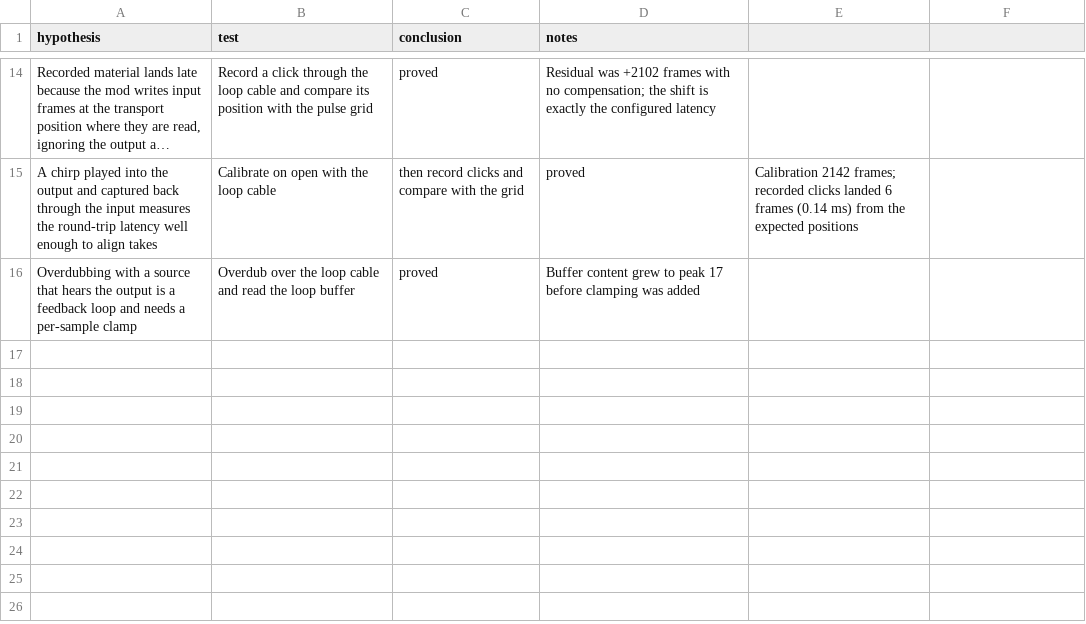
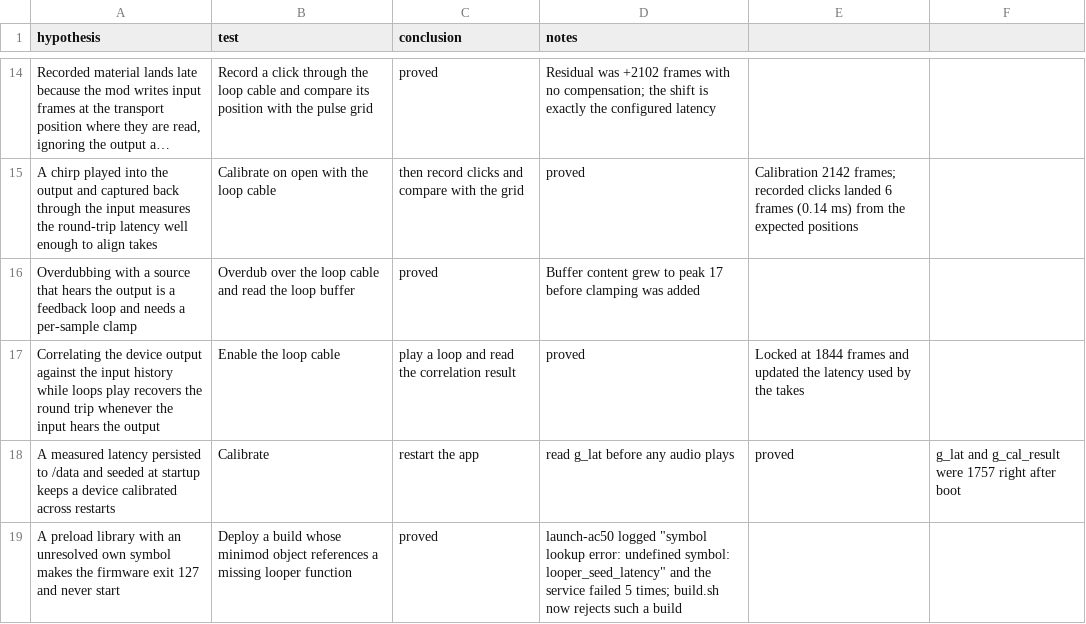
Before and after one commit to ioma8/mpc-minimod, a CSV file: HYPOTHESES.csv, drawn as a sheet; only a part is shown, gaps mark what is left out; long unchanged cells end in …; the diff names each change by its address in the sheet, - before the commit and + after, or states it on an @@ line.

Commit message:
Looper: continuous latency auto-calibration and persisted measurement
The chirp on open alone could not cover every setup, so latency is now
measured in three layers: the chirp (repeated up to five times while no take
runs, so a source switch still calibrates), a continuous correlation of the
last two seconds of device output against the input while loops play (any
bleed, resample or cable locks it), and the ALSA buffer estimate when no
return path exists. A good measurement is written to /data/minimod-looper.cfg
and seeded on the next start, and K1's trim is stored there too.

Also fix a build that shipped with an unresolved looper symbol: the firmware
exited 127 on load. build.sh now refuses a library with an undefined
minimod/looper symbol.

Emulator: chirp repeatable at 1808 over five open/close cycles, continuous
correlation locks at 1844, the value survives a restart, and clicks recorded
through the cable land 45 frames (1 ms) from the pulse grid.

```diff
--- a/HYPOTHESES.csv
+++ b/HYPOTHESES.csv
+row 17: Correlating the device output against the input history while loops play recovers the round trip whenever the input hears the output | Enable the loop cable | play a loop and read the correlation result | proved | Locked at 1844 frames and updated the latency used by the takes
+row 18: A measured latency persisted to /data and seeded at startup keeps a device calibrated across restarts | Calibrate | restart the app | read g_lat before any audio plays | proved | g_lat and g_cal_result were 1757 right after boot
+row 19: A preload library with an unresolved own symbol makes the firmware exit 127 and never start | Deploy a build whose minimod object references a missing looper function | proved | launch-ac50 logged "symbol lookup error: undefined symbol: looper_seed_latency" and the service failed 5 times; build.sh now rejects such a build
```
Also changed, not shown: 8 other files.
